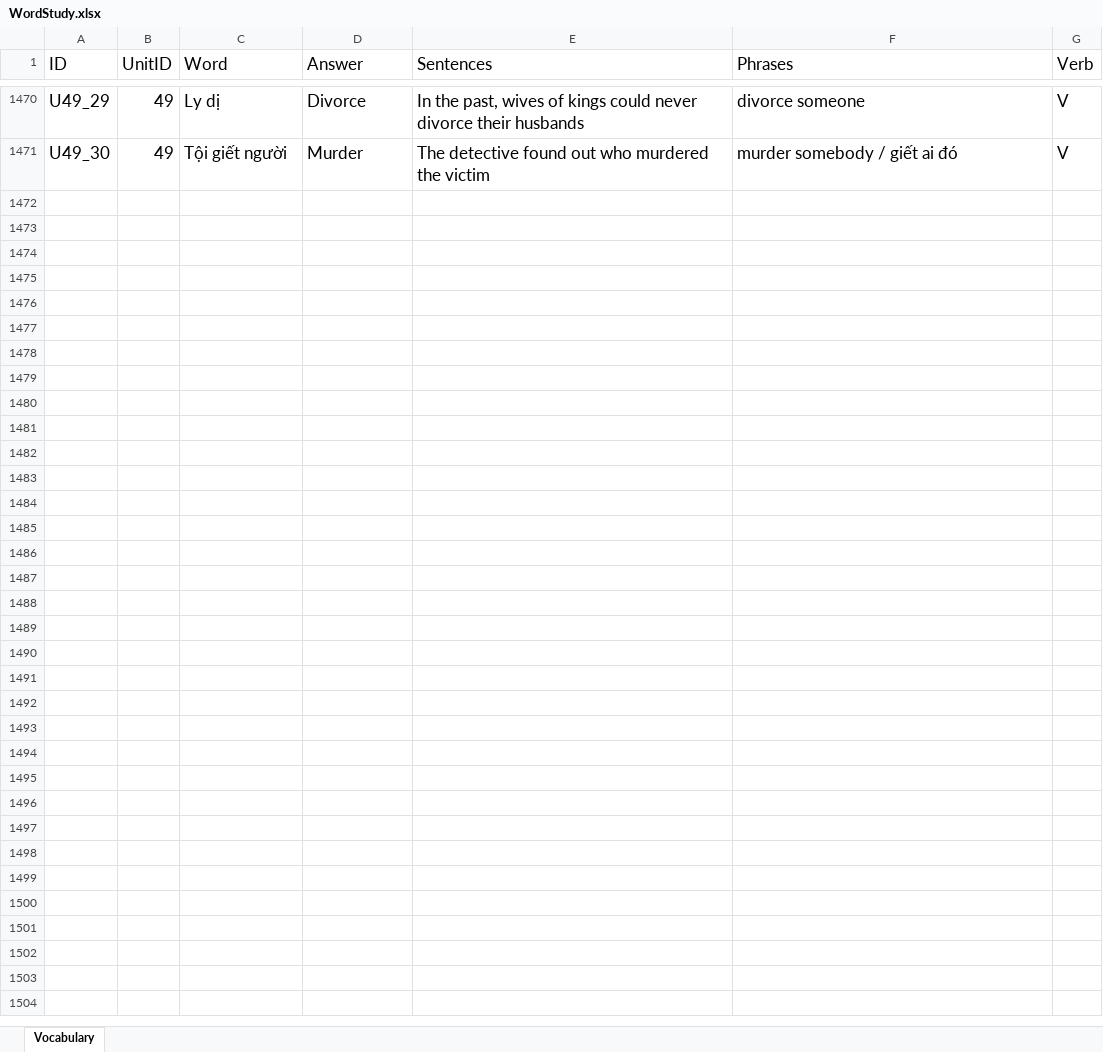
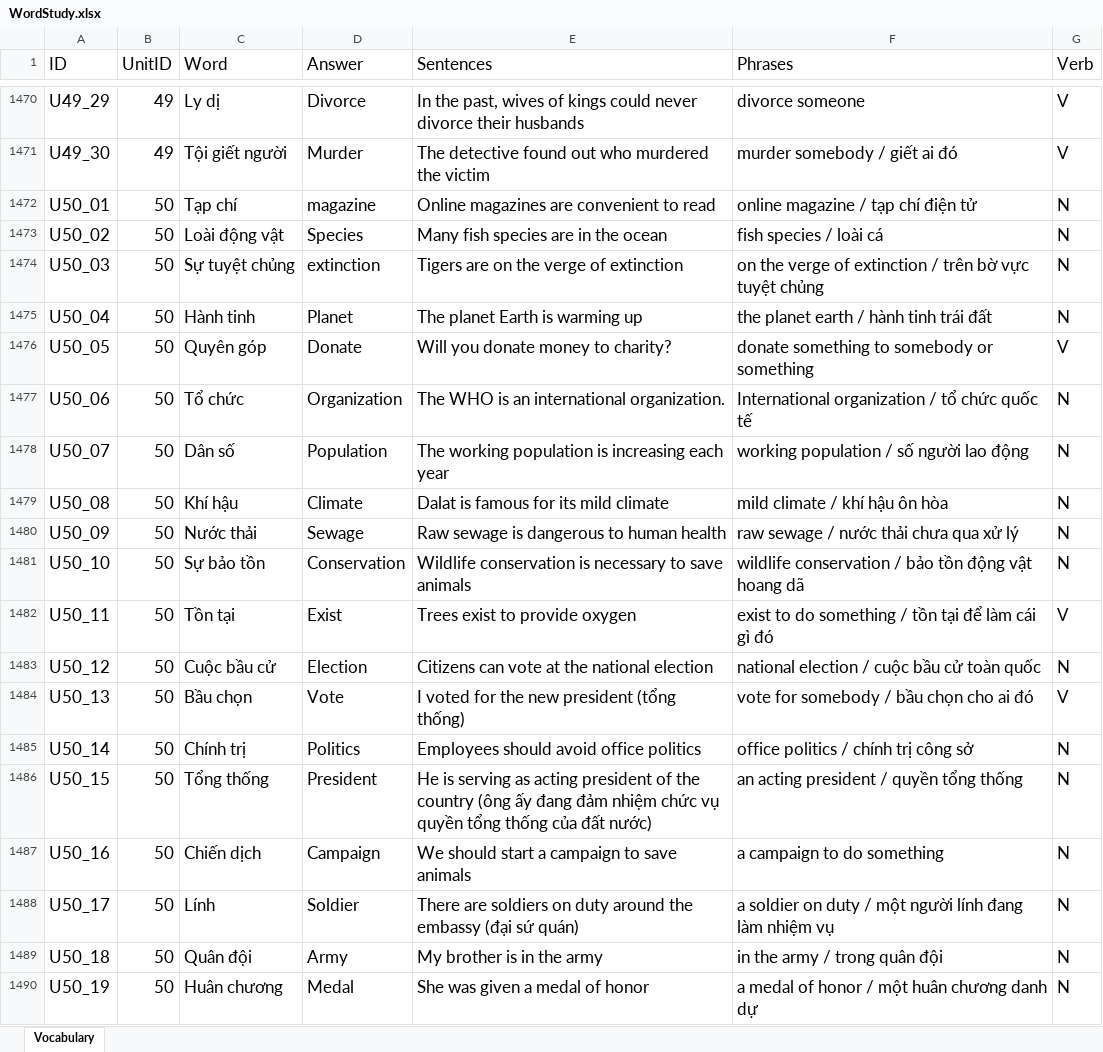
Before and after one commit to PhongNguyen0107/english-app, an Excel workbook: data/WordStudy.xlsx, sheet Vocabulary, drawn as a sheet; only a part is shown, gaps mark what is left out; values as stored, in another font and other column widths than the file's, no borders; the diff covers the shown part only; the diff names each change by its address in the sheet, - before the commit and + after, or states it on an @@ line.

Commit message:
feat: add list of words for unit 50

```diff
--- a/data/WordStudy.xlsx (sheet Vocabulary)
+++ b/data/WordStudy.xlsx (sheet Vocabulary)
+row 1472: U50_01 | 50 | Tạp chí | magazine | Online magazines are convenient to read | online magazine / tạp chí điện tử | N
+row 1473: U50_02 | 50 | Loài động vật | Species | Many fish species are in the ocean | fish species / loài cá | N
+row 1474: U50_03 | 50 | Sự tuyệt chủng | extinction | Tigers are on the verge of extinction | on the verge of extinction / trên bờ vực tuyệt chủng | N
+row 1475: U50_04 | 50 | Hành tinh | Planet | The planet Earth is warming up | the planet earth / hành tinh trái đất | N
+row 1476: U50_05 | 50 | Quyên góp | Donate | Will you donate money to charity? | donate something to somebody or something | V
+row 1477: U50_06 | 50 | Tổ chức | Organization | The WHO is an international organization. | International organization / tổ chức quốc tế | N
+row 1478: U50_07 | 50 | Dân số | Population | The working population is increasing each year | working population / số người lao động | N
+row 1479: U50_08 | 50 | Khí hậu | Climate | Dalat is famous for its mild climate | mild climate / khí hậu ôn hòa | N
+row 1480: U50_09 | 50 | Nước thải | Sewage | Raw sewage is dangerous to human health | raw sewage / nước thải chưa qua xử lý | N
+row 1481: U50_10 | 50 | Sự bảo tồn | Conservation | Wildlife conservation is necessary to save animals | wildlife conservation / bảo tồn động vật hoang dã | N
+row 1482: U50_11 | 50 | Tồn tại | Exist | Trees exist to provide oxygen | exist to do something / tồn tại để làm cái gì đó | V
+row 1483: U50_12 | 50 | Cuộc bầu cử | Election | Citizens can vote at the national election | national election / cuộc bầu cử toàn quốc | N
+row 1484: U50_13 | 50 | Bầu chọn | Vote | I voted for the new president (tổng thống) | vote for somebody / bầu chọn cho ai đó | V
+row 1485: U50_14 | 50 | Chính trị | Politics | Employees should avoid office politics | office politics / chính trị công sở | N
+row 1486: U50_15 | 50 | Tổng thống | President | He is serving as acting president of the country (ông ấy đang đảm nhiệm chức vụ quyền tổng thống của đất nước) | an acting president / quyền tổng thống | N
+row 1487: U50_16 | 50 | Chiến dịch | Campaign | We should start a campaign to save animals | a campaign to do something | N
+row 1488: U50_17 | 50 | Lính | Soldier | There are soldiers on duty around the embassy (đại sứ quán) | a soldier on duty / một người lính đang làm nhiệm vụ | N
+row 1489: U50_18 | 50 | Quân đội | Army | My brother is in the army | in the army / trong quân đội | N
+row 1490: U50_19 | 50 | Huân chương | Medal | She was given a medal of honor | a medal of honor / một huân chương danh dự | N
```
Also changed, not shown: 11 added rows elsewhere in this sheet, 2 other files.
